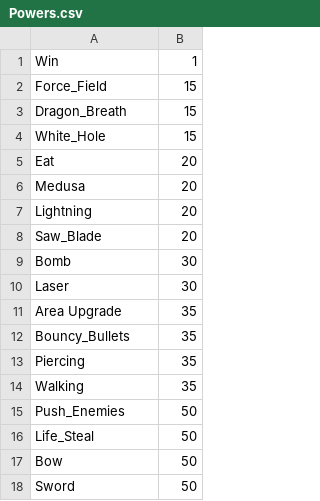
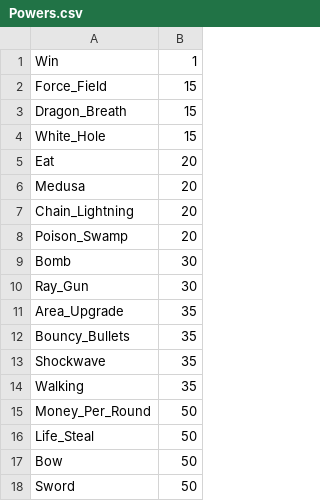
Before and after one commit to R1DER-B/Jon-Button-Defense, a CSV file: Powers.csv, drawn as a sheet; only a part is shown.

Commit message:
Weapons, Renamed and decided lots of powers

```diff
--- a/Powers.csv
+++ b/Powers.csv
@@ -6,11 +6,11 @@ Eat,20
 Medusa,20
-Lightning,20
-Saw_Blade,20
+Chain_Lightning,20
+Poison_Swamp,20
 Bomb,30
-Laser,30
-Area Upgrade,35
+Ray_Gun,30
+Area_Upgrade,35
 Bouncy_Bullets,35
-Piercing,35
+Shockwave,35
 Walking,35
-Push_Enemies,50
+Money_Per_Round,50
 Life_Steal,50
```
Also changed, not shown: 5 other files.
